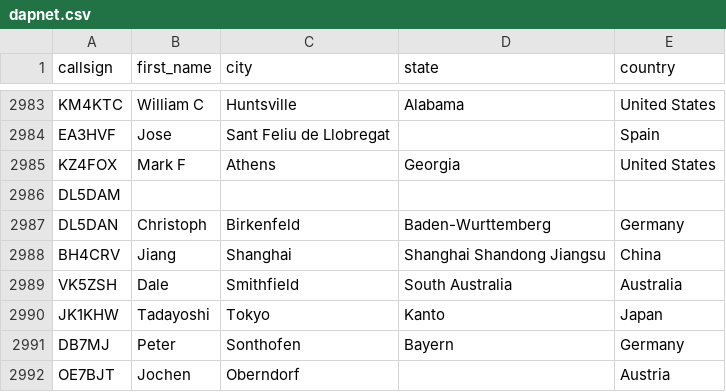
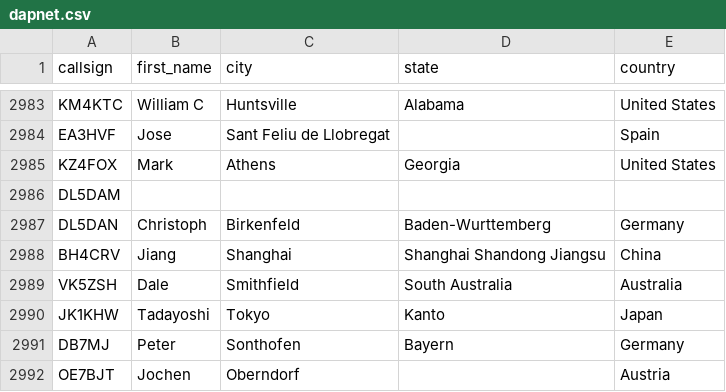
Before and after one commit to DMR-Database/dmr-database-appdata, a CSV file: dapnet.csv, drawn as a sheet; only a part is shown, gaps mark what is left out.

```diff
--- a/dapnet.csv
+++ b/dapnet.csv
@@ -2984,3 +2984,3 @@ KM4KTC,William C,Huntsville,Alabama,United States
 EA3HVF,Jose,Sant Feliu de Llobregat,,Spain
-KZ4FOX,Mark F,Athens,Georgia,United States
+KZ4FOX,Mark,Athens,Georgia,United States
 DL5DAM,,,,
```
Also changed, not shown: nxdn.csv, 6 other files.
